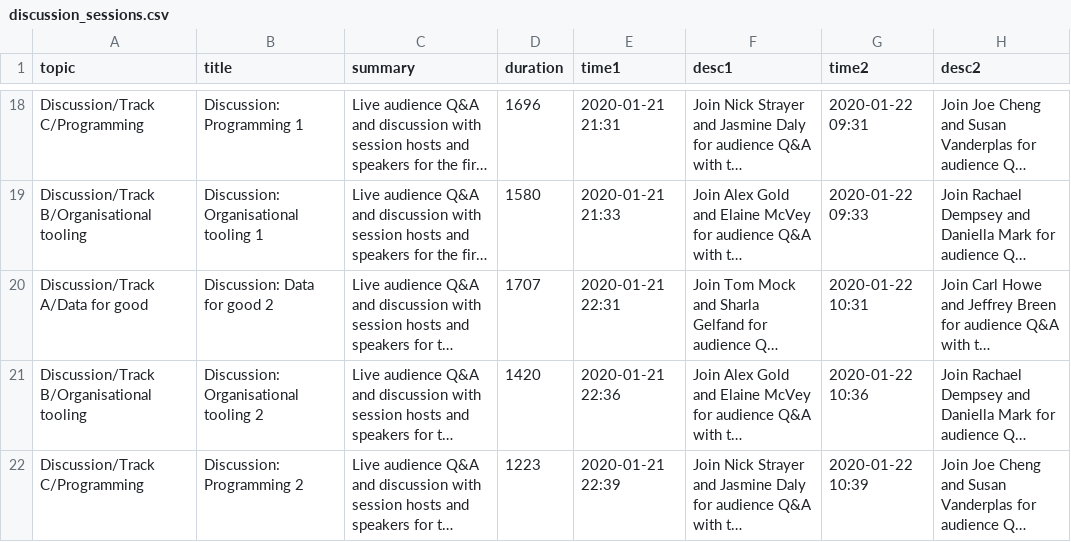
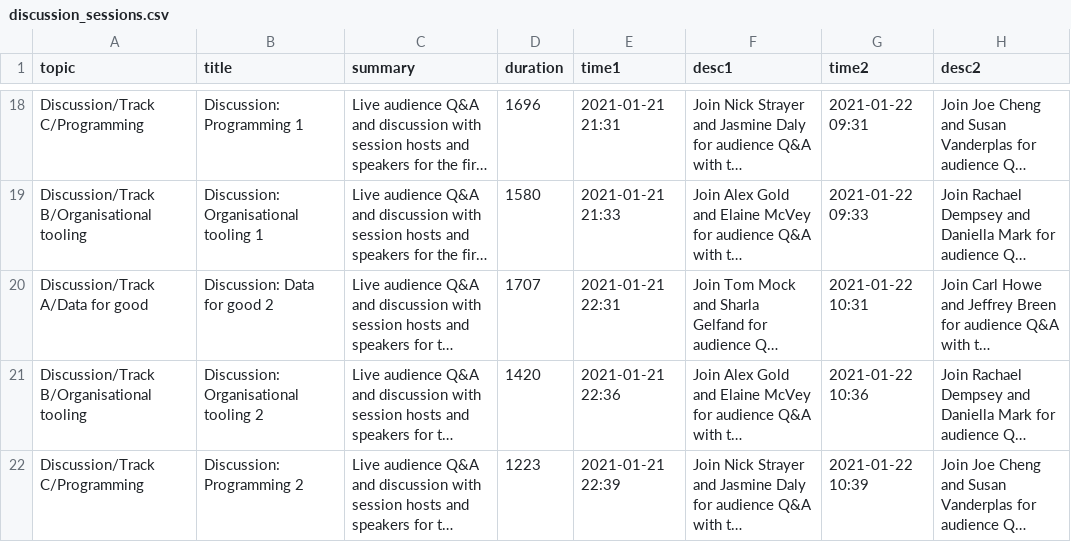
Before and after one commit to rstudio/rstudio-global-2021-program, a CSV file: discussion_sessions.csv, drawn as a sheet; only a part is shown, gaps mark what is left out; long unchanged cells end in …; the diff covers the shown part only; the diff names each change by its address in the sheet, - before the commit and + after, or states it on an @@ line.

```diff
--- a/discussion_sessions.csv
+++ b/discussion_sessions.csv
-E18 (time1): 2020-01-21 21:31
+E18 (time1): 2021-01-21 21:31
-G18 (time2): 2020-01-22 09:31
+G18 (time2): 2021-01-22 09:31
-E19 (time1): 2020-01-21 21:33
+E19 (time1): 2021-01-21 21:33
-G19 (time2): 2020-01-22 09:33
+G19 (time2): 2021-01-22 09:33
-E20 (time1): 2020-01-21 22:31
+E20 (time1): 2021-01-21 22:31
-G20 (time2): 2020-01-22 10:31
+G20 (time2): 2021-01-22 10:31
-E21 (time1): 2020-01-21 22:36
+E21 (time1): 2021-01-21 22:36
-G21 (time2): 2020-01-22 10:36
+G21 (time2): 2021-01-22 10:36
-E22 (time1): 2020-01-21 22:39
+E22 (time1): 2021-01-21 22:39
-G22 (time2): 2020-01-22 10:39
+G22 (time2): 2021-01-22 10:39
```
Also changed, not shown: 32 edited cells elsewhere in this file, export_sessions.csv, talk_times.csv, 1 other file.
